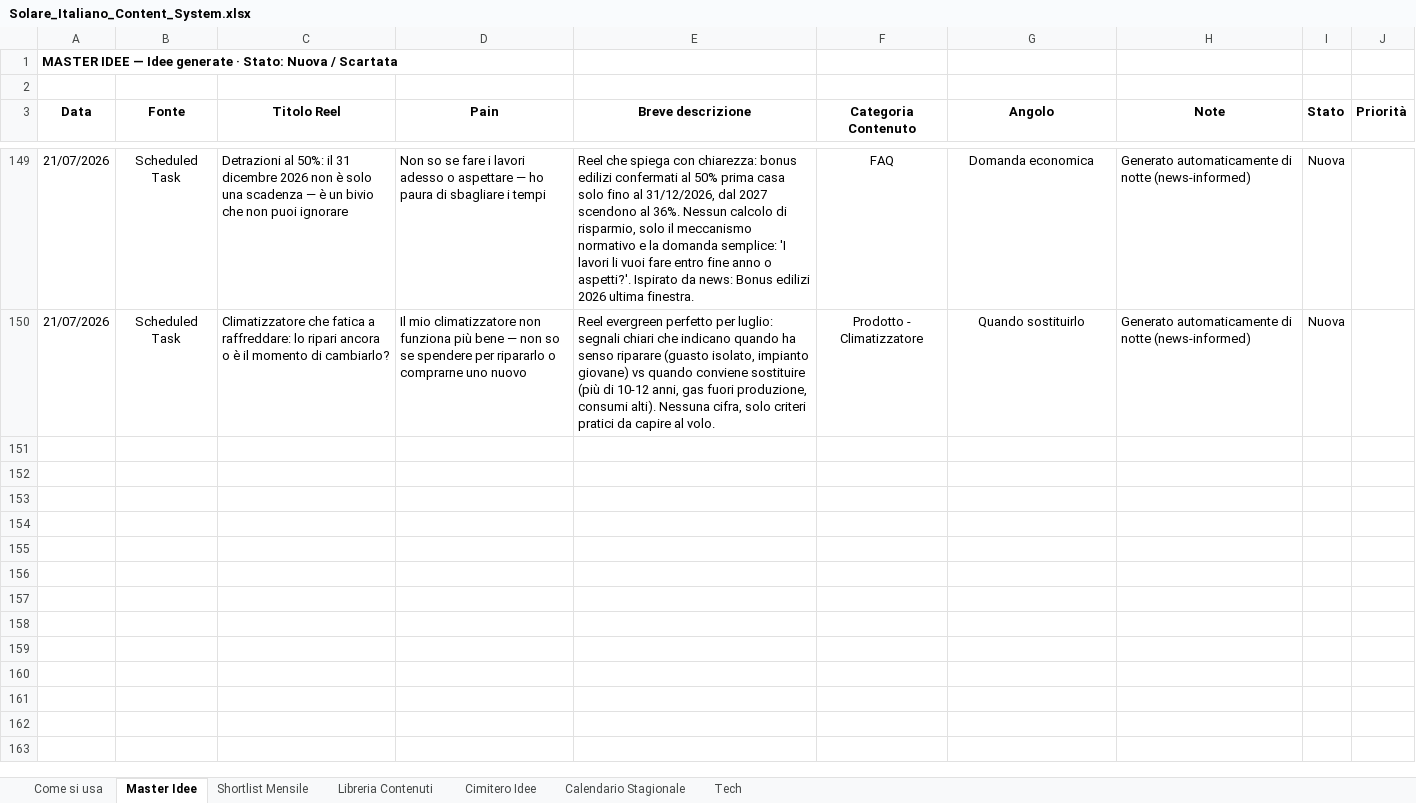
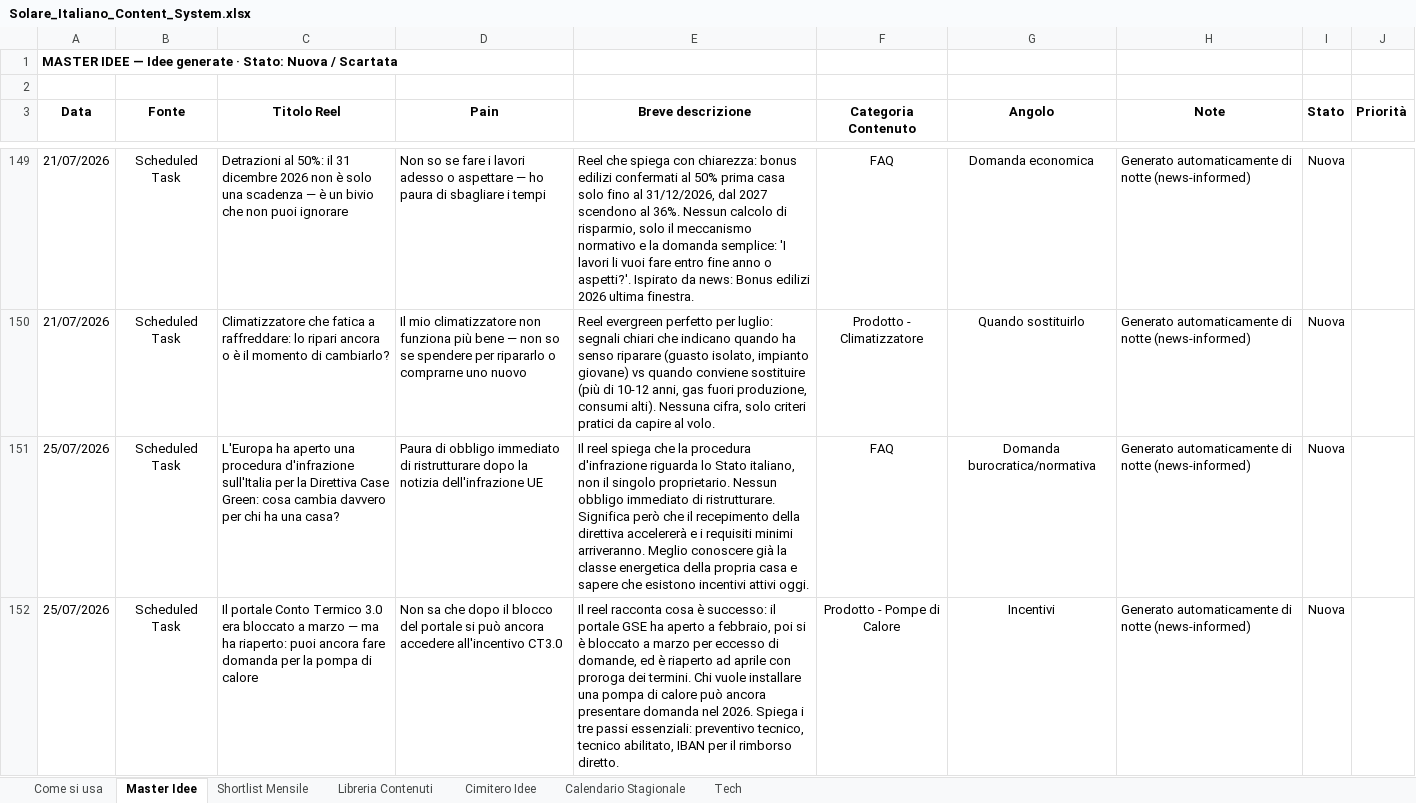
Before and after one commit to DavideRoss99/Solare_Italiano, an Excel workbook: Social/01_Tracker/Solare_Italiano_Content_System.xlsx, sheet Master Idee, drawn as a sheet; only a part is shown, gaps mark what is left out; values as stored, in another font and other column widths than the file's, no borders; the diff covers the shown part only; the diff names each change by its address in the sheet, - before the commit and + after, or states it on an @@ line.

```diff
--- a/Social/01_Tracker/Solare_Italiano_Content_System.xlsx (sheet Master Idee)
+++ b/Social/01_Tracker/Solare_Italiano_Content_System.xlsx (sheet Master Idee)
+row 151: 25/07/2026 | Scheduled Task | L'Europa ha aperto una procedura d'infrazione sull'Italia per la Direttiva Case Green: cosa cambia davvero per chi ha una casa? | Paura di obbligo immediato di ristrutturare dopo la notizia dell'infrazione UE | Il reel spiega che la procedura d'infrazione riguarda lo Stato italiano, non il singolo proprietario. Nessun obbligo immediato di ristrutturare. Significa però che il recepimento della direttiva accelererà e i requisiti minimi arriveranno. Meglio conoscere già la classe energetica della propria casa e sapere che esistono incentivi attivi oggi. | FAQ | Domanda burocratica/normativa | Generato automaticamente di notte (news-informed) | Nuova
+row 152: 25/07/2026 | Scheduled Task | Il portale Conto Termico 3.0 era bloccato a marzo — ma ha riaperto: puoi ancora fare domanda per la pompa di calore | Non sa che dopo il blocco del portale si può ancora accedere all'incentivo CT3.0 | Il reel racconta cosa è successo: il portale GSE ha aperto a febbraio, poi si è bloccato a marzo per eccesso di domande, ed è riaperto ad aprile con proroga dei termini. Chi vuole installare una pompa di calore può ancora presentare domanda nel 2026. Spiega i tre passi essenziali: preventivo tecnico, tecnico abilitato, IBAN per il rimborso diretto. | Prodotto - Pompe di Calore | Incentivi | Generato automaticamente di notte (news-informed) | Nuova
```
Also changed, not shown: 2 added rows elsewhere in this sheet, 1 other file.
